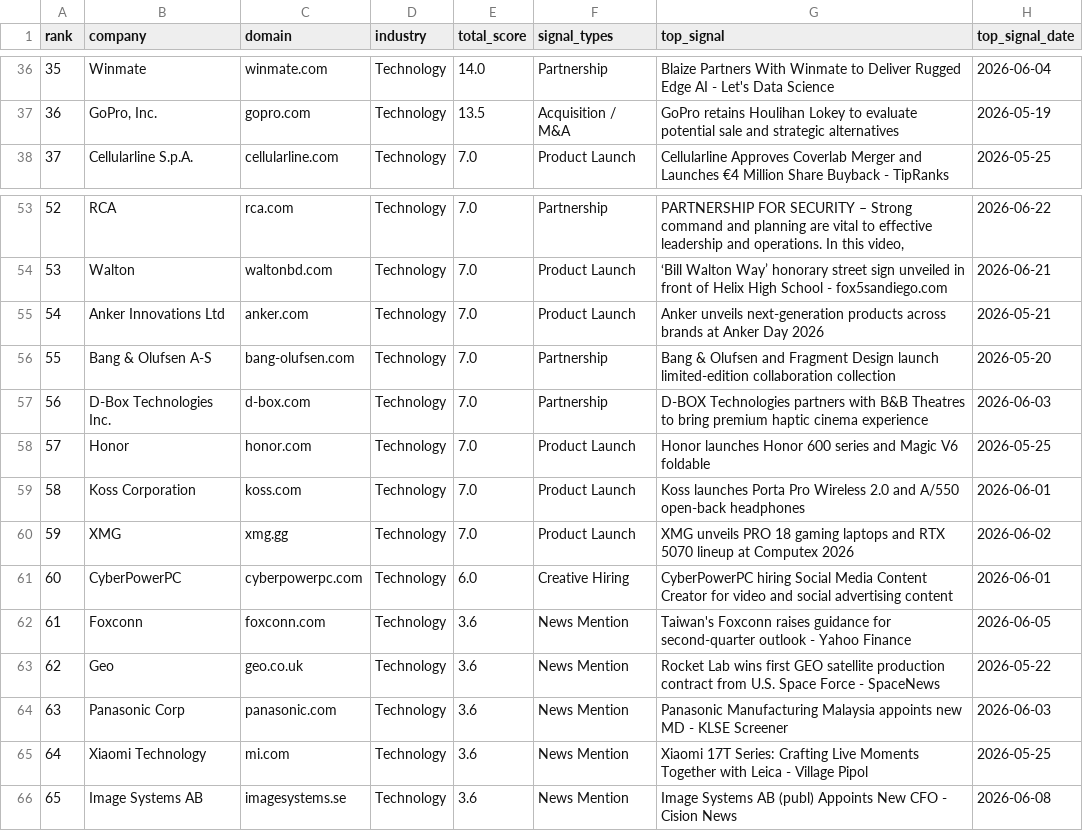
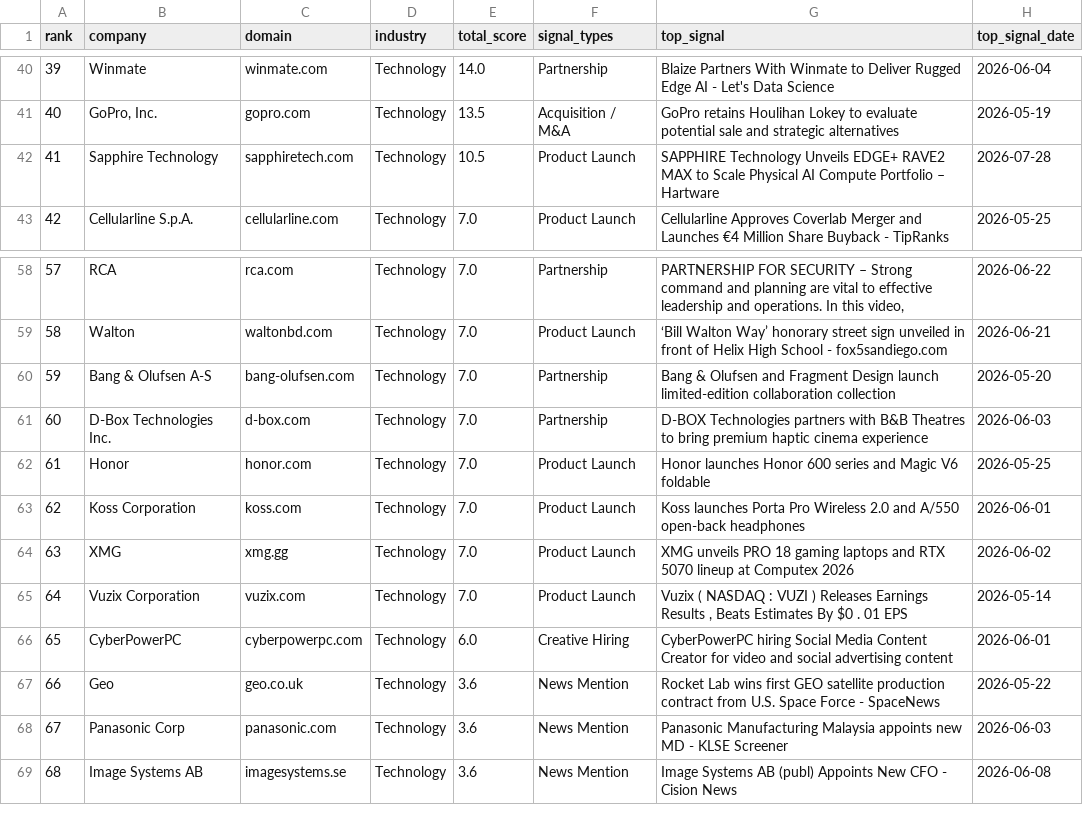
Before and after one commit to ai-positon2/intelligence-platform, a CSV file: reports/opportunities_csg.csv, drawn as a sheet; only a part is shown, gaps mark what is left out; removed rows and columns are numbered as before the commit, all else as after; the diff covers the shown part only; the diff names each change by its address in the sheet, - before the commit and + after, or states it on an @@ line.

```diff
--- a/reports/opportunities_csg.csv
+++ b/reports/opportunities_csg.csv
@@ column A (rank) renumbered from row 4 down @@
+row 42: 41 | Sapphire Technology | sapphiretech.com | Technology | 10.5 | Product Launch | SAPPHIRE Technology Unveils EDGE+ RAVE2 MAX to Scale Physical AI Compute Portfolio – Hartware | 2026-07-28
-row 55: 54 | Anker Innovations Ltd | anker.com | Technology | 7.0 | Product Launch | Anker unveils next-generation products across brands at Anker Day 2026 | 2026-05-21
+row 65: 64 | Vuzix Corporation | vuzix.com | Technology | 7.0 | Product Launch | Vuzix ( NASDAQ : VUZI ) Releases Earnings Results , Beats Estimates By $0 . 01 EPS | 2026-05-14
-row 62: 61 | Foxconn | foxconn.com | Technology | 3.6 | News Mention | Taiwan's Foxconn raises guidance for second-quarter outlook - Yahoo Finance | 2026-06-05
-row 65: 64 | Xiaomi Technology | mi.com | Technology | 3.6 | News Mention | Xiaomi 17T Series: Crafting Live Moments Together with Leica - Village Pipol | 2026-05-25
```
Also changed, not shown: 11 added rows, 7 removed rows and 4 edited cells elsewhere in this file, 5 other files.
